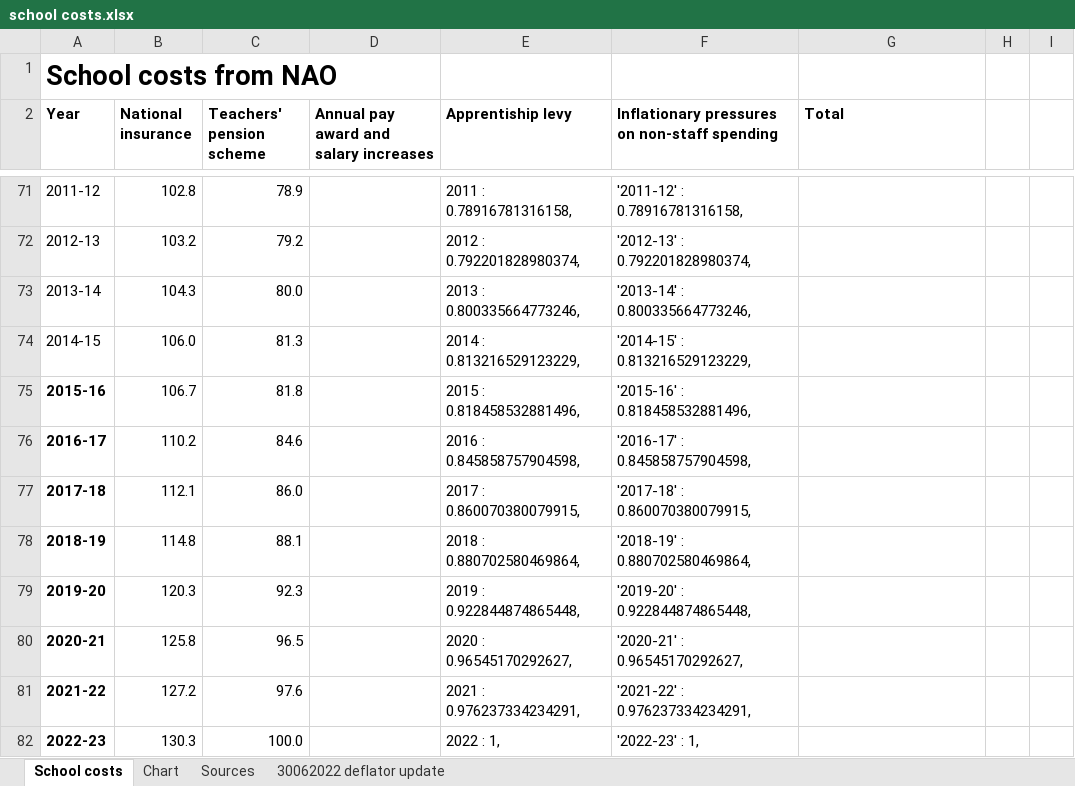
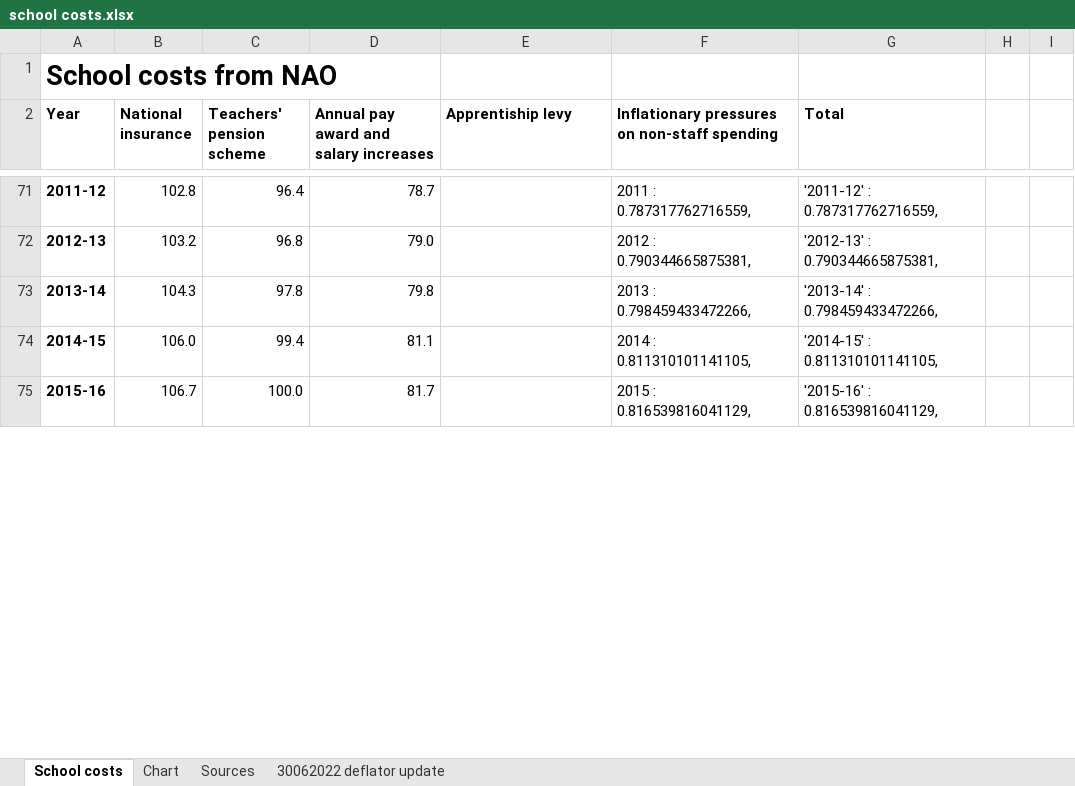
Before and after one commit to National-Education-Union/school-cuts, an Excel workbook: data/school_costs/school costs.xlsx, sheet School costs, drawn as a sheet; only a part is shown, gaps mark what is left out; values as stored, in another font and other column widths than the file's, no borders; removed rows and columns are numbered as before the commit, all else as after; the diff covers the shown part only; the diff names each change by its address in the sheet, - before the commit and + after, or states it on an @@ line.

```diff
--- a/data/school_costs/school costs.xlsx (sheet School costs)
+++ b/data/school_costs/school costs.xlsx (sheet School costs)
-A71:A74 bold: off
+A71:A74 bold: on
-C71 (Teachers' pension scheme): 78.9
+C71 (Teachers' pension scheme): 96.4
-D71: (empty)
+D71: 78.7
-E71 (Apprentiship levy): 2011 : 0.78916781316158,
+E71 (Apprentiship levy): (empty)
-F71: '2011-12' : 0.78916781316158,
+F71: 2011 : 0.787317762716559,
-G71 (Total): (empty)
+G71 (Total): '2011-12' : 0.787317762716559,
-C72 (Teachers' pension scheme): 79.2
+C72 (Teachers' pension scheme): 96.8
-D72: (empty)
+D72: 79.0
-E72 (Apprentiship levy): 2012 : 0.792201828980374,
+E72 (Apprentiship levy): (empty)
-F72: '2012-13' : 0.792201828980374,
+F72: 2012 : 0.790344665875381,
-G72 (Total): (empty)
+G72 (Total): '2012-13' : 0.790344665875381,
-C73 (Teachers' pension scheme): 80.0
+C73 (Teachers' pension scheme): 97.8
-D73: (empty)
+D73: 79.8
-E73 (Apprentiship levy): 2013 : 0.800335664773246,
+E73 (Apprentiship levy): (empty)
-F73: '2013-14' : 0.800335664773246,
+F73: 2013 : 0.798459433472266,
-G73 (Total): (empty)
+G73 (Total): '2013-14' : 0.798459433472266,
-C74 (Teachers' pension scheme): 81.3
+C74 (Teachers' pension scheme): 99.4
-D74: (empty)
+D74: 81.1
-E74 (Apprentiship levy): 2014 : 0.813216529123229,
+E74 (Apprentiship levy): (empty)
-F74: '2014-15' : 0.813216529123229,
+F74: 2014 : 0.811310101141105,
-G74 (Total): (empty)
+G74 (Total): '2014-15' : 0.811310101141105,
-C75 (Teachers' pension scheme): 81.8
+C75 (Teachers' pension scheme): 100.0
-D75: (empty)
+D75: 81.7
-E75 (Apprentiship levy): 2015 : 0.818458532881496,
+E75 (Apprentiship levy): (empty)
-F75: '2015-16' : 0.818458532881496,
+F75: 2015 : 0.816539816041129,
-G75 (Total): (empty)
+G75 (Total): '2015-16' : 0.816539816041129,
-row 76: 2016-17 | 110.2 | 84.6 |  | 2016 : 0.845858757904598, | '2016-17' : 0.845858757904598,
-row 77: 2017-18 | 112.1 | 86.0 |  | 2017 : 0.860070380079915, | '2017-18' : 0.860070380079915,
-row 78: 2018-19 | 114.8 | 88.1 |  | 2018 : 0.880702580469864, | '2018-19' : 0.880702580469864,
-row 79: 2019-20 | 120.3 | 92.3 |  | 2019 : 0.922844874865448, | '2019-20' : 0.922844874865448,
-row 80: 2020-21 | 125.8 | 96.5 |  | 2020 : 0.96545170292627, | '2020-21' : 0.96545170292627,
-row 81: 2021-22 | 127.2 | 97.6 |  | 2021 : 0.976237334234291, | '2021-22' : 0.976237334234291,
-row 82: 2022-23 | 130.3 | 100.0 |  | 2022 : 1, | '2022-23' : 1,
```
Also changed, not shown: 10 added rows, 3 removed rows, 52 edited cells and cell formats elsewhere in this sheet, charts or pictures, data/school_costs/school support staff pay.xlsx, output/Constituency.xlsx, 19 other files.
